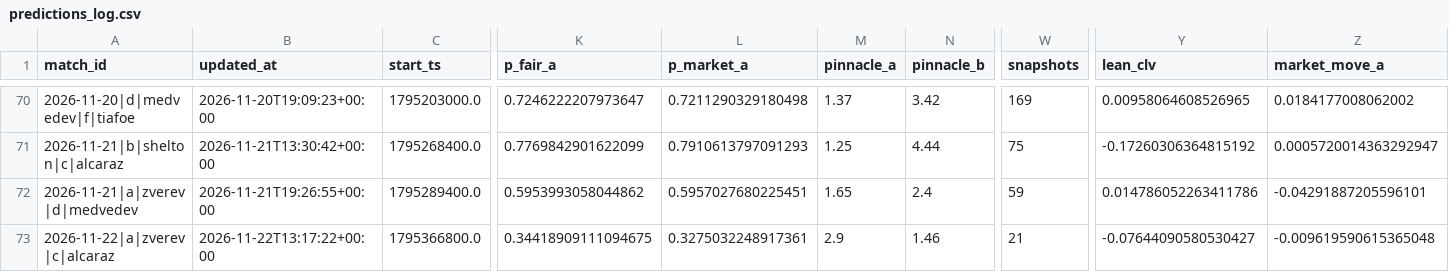
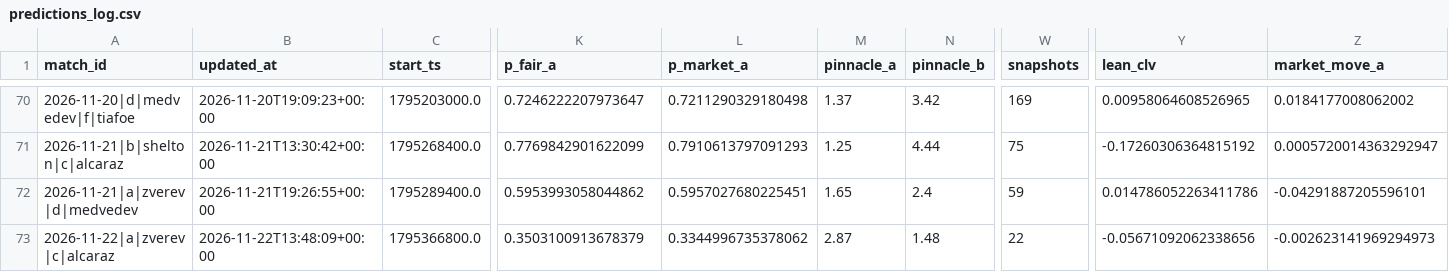
Before and after one commit to Nickan-ShabanNejad/Tennis-Probabilistic-Modelling, a CSV file: data/predictions/predictions_log.csv, drawn as a sheet; only a part is shown, gaps mark what is left out; the diff names each change by its address in the sheet, - before the commit and + after, or states it on an @@ line.

```diff
--- a/data/predictions/predictions_log.csv
+++ b/data/predictions/predictions_log.csv
-B73 (updated_at): 2026-11-22T13:17:22+00:00
+B73 (updated_at): 2026-11-22T13:48:09+00:00
-K73 (p_fair_a): 0.34418909111094675
+K73 (p_fair_a): 0.3503100913678379
-L73 (p_market_a): 0.3275032248917361
+L73 (p_market_a): 0.3344996735378062
-M73 (pinnacle_a): 2.9
+M73 (pinnacle_a): 2.87
-N73 (pinnacle_b): 1.46
+N73 (pinnacle_b): 1.48
-W73 (snapshots): 21
+W73 (snapshots): 22
-Y73 (lean_clv): -0.07644090580530427
+Y73 (lean_clv): -0.05671092062338656
-Z73 (market_move_a): -0.009619590615365048
+Z73 (market_move_a): -0.002623141969294973
```
Also changed, not shown: 1 other file.
